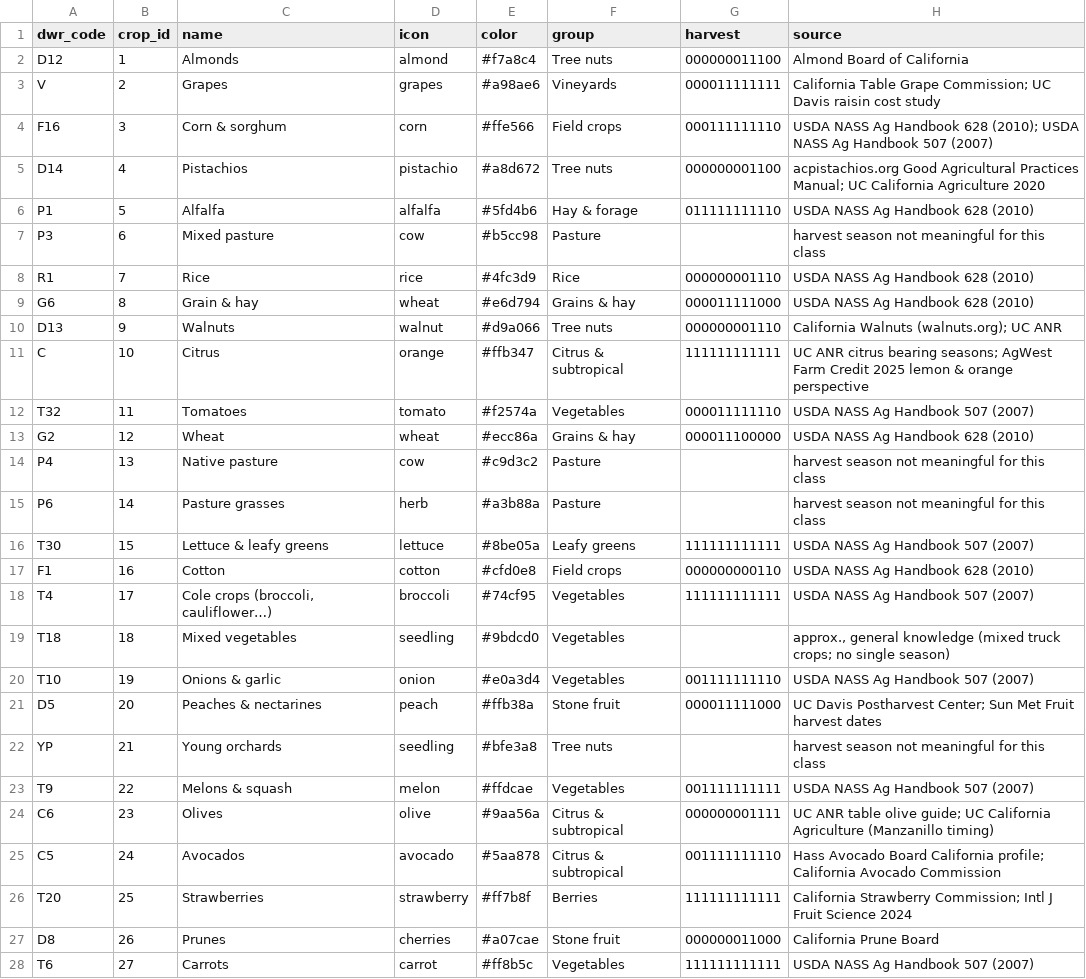
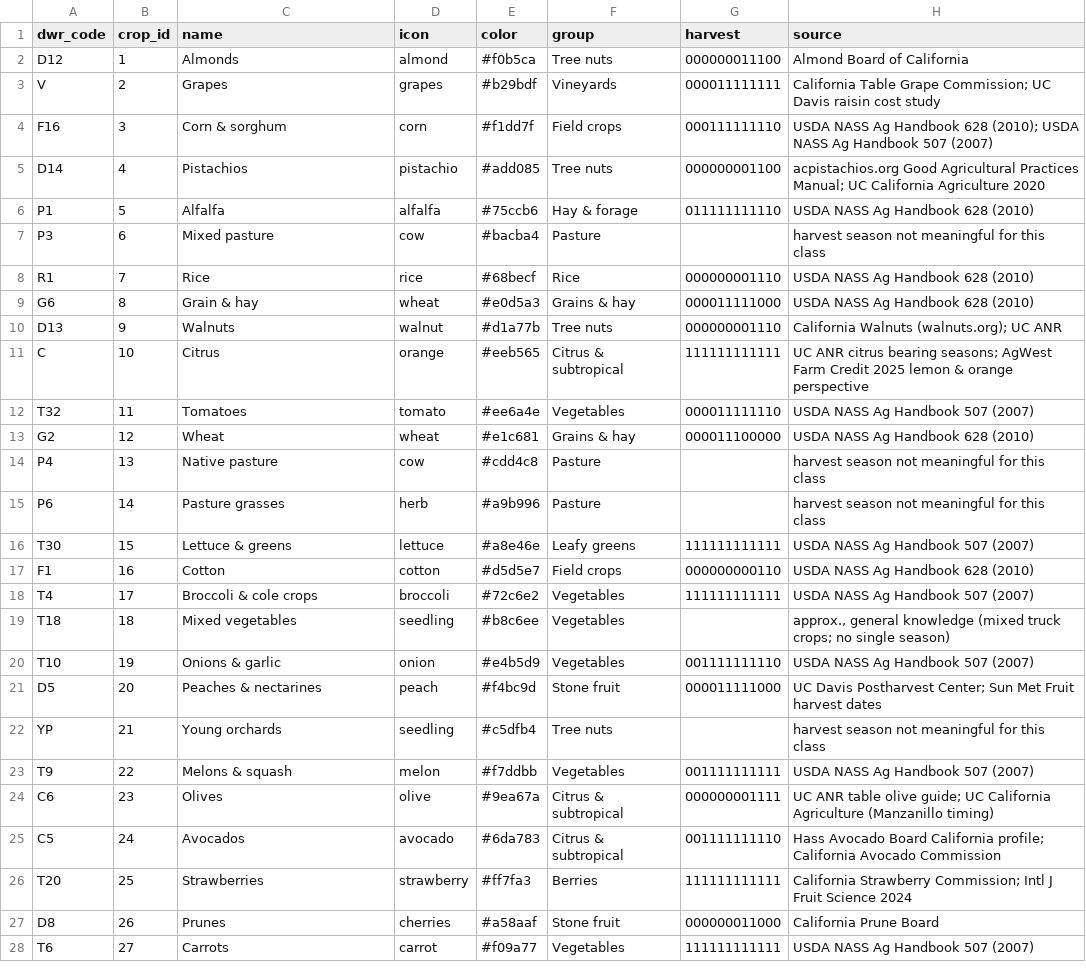
Before and after one commit to SabhyaC26/crop-map, a CSV file: data/lookup/crops.csv, drawn as a sheet; only a part is shown; the diff covers the shown part only.

Commit message:
site: Figtree typography, candy-pastel field tiles with white gutters, badge icons, year-round harvest strip; recolor crops lookup

```diff
--- a/data/lookup/crops.csv
+++ b/data/lookup/crops.csv
@@ -1,28 +1,28 @@
 dwr_code,crop_id,name,icon,color,group,harvest,source
-D12,1,Almonds,almond,#f7a8c4,Tree nuts,000000011100,Almond Board of California
-V,2,Grapes,grapes,#a98ae6,Vineyards,000011111111,California Table Grape Commission; UC Davis raisin cost study
-F16,3,Corn & sorghum,corn,#ffe566,Field crops,000111111110,USDA NASS Ag Handbook 628 (2010); USDA NASS Ag Handbook 507 (2007)
-D14,4,Pistachios,pistachio,#a8d672,Tree nuts,000000001100,acpistachios.org Good Agricultural Practices Manual; UC California Agriculture 2020
-P1,5,Alfalfa,alfalfa,#5fd4b6,Hay & forage,011111111110,USDA NASS Ag Handbook 628 (2010)
-P3,6,Mixed pasture,cow,#b5cc98,Pasture,,harvest season not meaningful for this class
-R1,7,Rice,rice,#4fc3d9,Rice,000000001110,USDA NASS Ag Handbook 628 (2010)
-G6,8,Grain & hay,wheat,#e6d794,Grains & hay,000011111000,USDA NASS Ag Handbook 628 (2010)
-D13,9,Walnuts,walnut,#d9a066,Tree nuts,000000001110,California Walnuts (walnuts.org); UC ANR
-C,10,Citrus,orange,#ffb347,Citrus & subtropical,111111111111,UC ANR citrus bearing seasons; AgWest Farm Credit 2025 lemon & orange perspective
-T32,11,Tomatoes,tomato,#f2574a,Vegetables,000011111110,USDA NASS Ag Handbook 507 (2007)
-G2,12,Wheat,wheat,#ecc86a,Grains & hay,000011100000,USDA NASS Ag Handbook 628 (2010)
-P4,13,Native pasture,cow,#c9d3c2,Pasture,,harvest season not meaningful for this class
-P6,14,Pasture grasses,herb,#a3b88a,Pasture,,harvest season not meaningful for this class
-T30,15,Lettuce & leafy greens,lettuce,#8be05a,Leafy greens,111111111111,USDA NASS Ag Handbook 507 (2007)
-F1,16,Cotton,cotton,#cfd0e8,Field crops,000000000110,USDA NASS Ag Handbook 628 (2010)
-T4,17,"Cole crops (broccoli, cauliflower…)",broccoli,#74cf95,Vegetables,111111111111,USDA NASS Ag Handbook 507 (2007)
-T18,18,Mixed vegetables,seedling,#9bdcd0,Vegetables,,"approx., general knowledge (mixed truck crops; no single season)"
-T10,19,Onions & garlic,onion,#e0a3d4,Vegetables,001111111110,USDA NASS Ag Handbook 507 (2007)
-D5,20,Peaches & nectarines,peach,#ffb38a,Stone fruit,000011111000,UC Davis Postharvest Center; Sun Met Fruit harvest dates
-YP,21,Young orchards,seedling,#bfe3a8,Tree nuts,,harvest season not meaningful for this class
-T9,22,Melons & squash,melon,#ffdcae,Vegetables,001111111111,USDA NASS Ag Handbook 507 (2007)
-C6,23,Olives,olive,#9aa56a,Citrus & subtropical,000000001111,UC ANR table olive guide; UC California Agriculture (Manzanillo timing)
-C5,24,Avocados,avocado,#5aa878,Citrus & subtropical,001111111110,Hass Avocado Board California profile; California Avocado Commission
-T20,25,Strawberries,strawberry,#ff7b8f,Berries,111111111111,California Strawberry Commission; Intl J Fruit Science 2024
-D8,26,Prunes,cherries,#a07cae,Stone fruit,000000011000,California Prune Board
-T6,27,Carrots,carrot,#ff8b5c,Vegetables,111111111111,USDA NASS Ag Handbook 507 (2007)
+D12,1,Almonds,almond,#f0b5ca,Tree nuts,000000011100,Almond Board of California
+V,2,Grapes,grapes,#b29bdf,Vineyards,000011111111,California Table Grape Commission; UC Davis raisin cost study
+F16,3,Corn & sorghum,corn,#f1dd7f,Field crops,000111111110,USDA NASS Ag Handbook 628 (2010); USDA NASS Ag Handbook 507 (2007)
+D14,4,Pistachios,pistachio,#add085,Tree nuts,000000001100,acpistachios.org Good Agricultural Practices Manual; UC California Agriculture 2020
+P1,5,Alfalfa,alfalfa,#75ccb6,Hay & forage,011111111110,USDA NASS Ag Handbook 628 (2010)
+P3,6,Mixed pasture,cow,#bacba4,Pasture,,harvest season not meaningful for this class
+R1,7,Rice,rice,#68becf,Rice,000000001110,USDA NASS Ag Handbook 628 (2010)
+G6,8,Grain & hay,wheat,#e0d5a3,Grains & hay,000011111000,USDA NASS Ag Handbook 628 (2010)
+D13,9,Walnuts,walnut,#d1a77b,Tree nuts,000000001110,California Walnuts (walnuts.org); UC ANR
+C,10,Citrus,orange,#eeb565,Citrus & subtropical,111111111111,UC ANR citrus bearing seasons; AgWest Farm Credit 2025 lemon & orange perspective
+T32,11,Tomatoes,tomato,#ee6a4e,Vegetables,000011111110,USDA NASS Ag Handbook 507 (2007)
+G2,12,Wheat,wheat,#e1c681,Grains & hay,000011100000,USDA NASS Ag Handbook 628 (2010)
+P4,13,Native pasture,cow,#cdd4c8,Pasture,,harvest season not meaningful for this class
+P6,14,Pasture grasses,herb,#a9b996,Pasture,,harvest season not meaningful for this class
+T30,15,Lettuce & greens,lettuce,#a8e46e,Leafy greens,111111111111,USDA NASS Ag Handbook 507 (2007)
+F1,16,Cotton,cotton,#d5d5e7,Field crops,000000000110,USDA NASS Ag Handbook 628 (2010)
+T4,17,Broccoli & cole crops,broccoli,#72c6e2,Vegetables,111111111111,USDA NASS Ag Handbook 507 (2007)
+T18,18,Mixed vegetables,seedling,#b8c6ee,Vegetables,,"approx., general knowledge (mixed truck crops; no single season)"
+T10,19,Onions & garlic,onion,#e4b5d9,Vegetables,001111111110,USDA NASS Ag Handbook 507 (2007)
+D5,20,Peaches & nectarines,peach,#f4bc9d,Stone fruit,000011111000,UC Davis Postharvest Center; Sun Met Fruit harvest dates
+YP,21,Young orchards,seedling,#c5dfb4,Tree nuts,,harvest season not meaningful for this class
+T9,22,Melons & squash,melon,#f7ddbb,Vegetables,001111111111,USDA NASS Ag Handbook 507 (2007)
+C6,23,Olives,olive,#9ea67a,Citrus & subtropical,000000001111,UC ANR table olive guide; UC California Agriculture (Manzanillo timing)
+C5,24,Avocados,avocado,#6da783,Citrus & subtropical,001111111110,Hass Avocado Board California profile; California Avocado Commission
+T20,25,Strawberries,strawberry,#ff7fa3,Berries,111111111111,California Strawberry Commission; Intl J Fruit Science 2024
+D8,26,Prunes,cherries,#a58aaf,Stone fruit,000000011000,California Prune Board
+T6,27,Carrots,carrot,#f09a77,Vegetables,111111111111,USDA NASS Ag Handbook 507 (2007)
```
Also changed, not shown: 29 edited cells elsewhere in this file, 16 other files.
